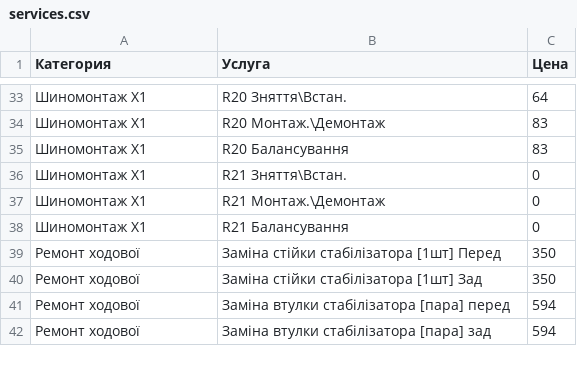
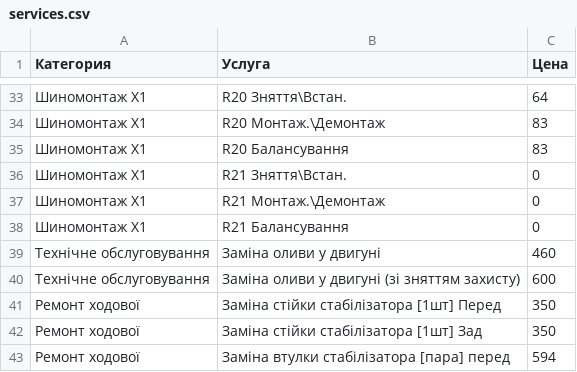
Before and after one commit to fixsto/price, a CSV file: services.csv, drawn as a sheet; only a part is shown, gaps mark what is left out; the shorter side is filled out with more unchanged rows.

Commit message:
Update services.csv

```diff
--- a/services.csv
+++ b/services.csv
@@ -38,2 +38,4 @@
 Шиномонтаж X1,R21 Балансування,0
+Технічне обслуговування,Заміна оливи у двигуні,460
+Технічне обслуговування,Заміна оливи у двигуні (зі зняттям захисту),600
 Ремонт ходової,Заміна стійки стабілізатора [1шт] Перед,350
```
